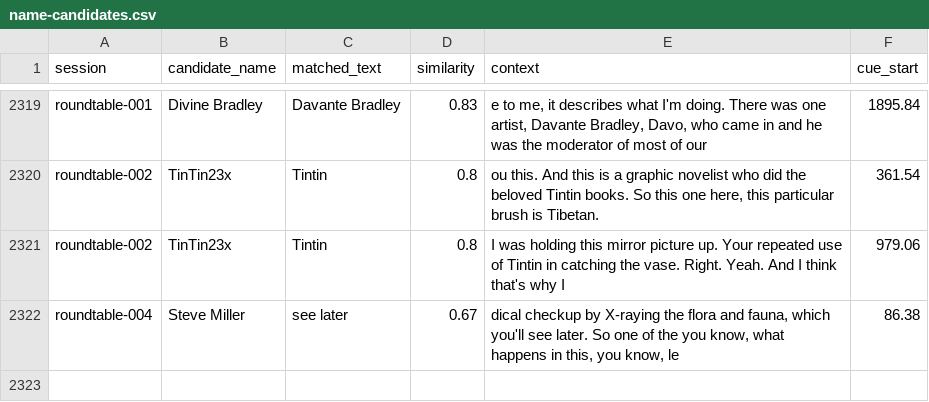
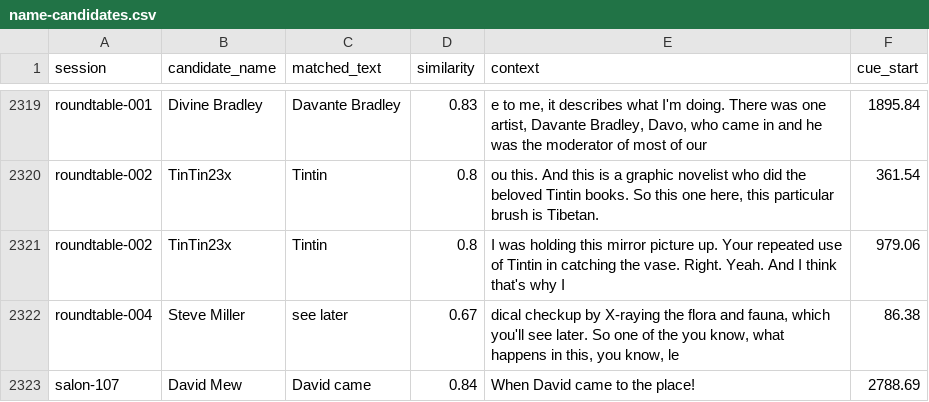
Before and after one commit to techspressionism/techspressionism-archive, a CSV file: review/name-candidates.csv, drawn as a sheet; only a part is shown, gaps mark what is left out.

```diff
--- a/review/name-candidates.csv
+++ b/review/name-candidates.csv
@@ -2322 +2322,2 @@ roundtable-002,TinTin23x,Tintin,0.8, I was holding this mirror picture up. Your
 roundtable-004,Steve Miller,see later,0.67,"dical checkup by X-raying the flora and fauna, which you'll see later. So one of the you know, what happens in this, you know, le",86.38
+salon-107,David Mew,David came,0.84,When David came to the place!,2788.69
```
Also changed, not shown: 6 other files.
